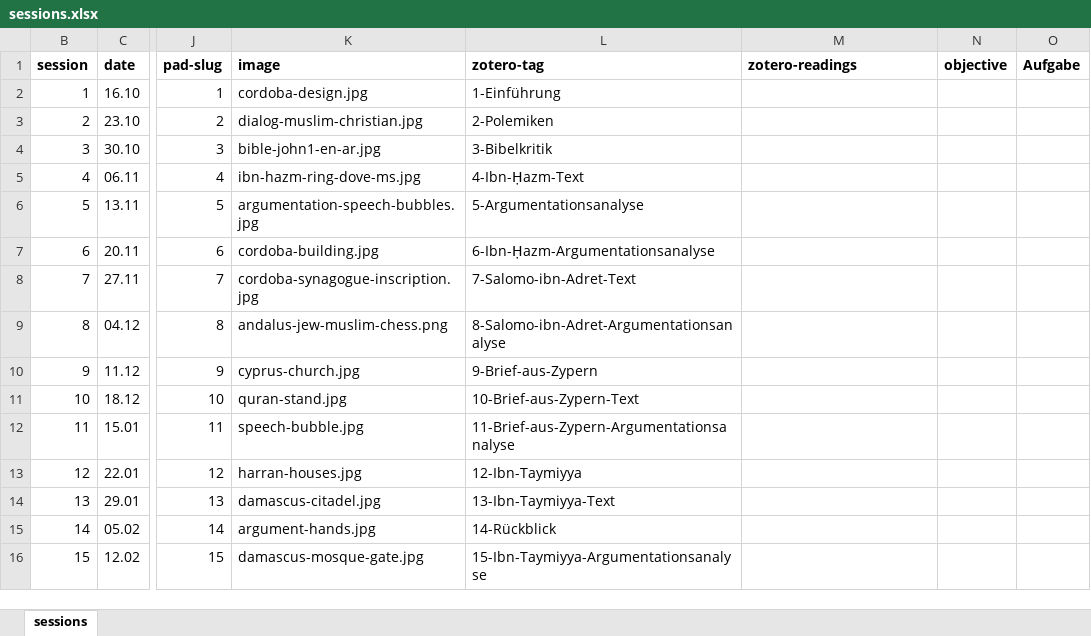
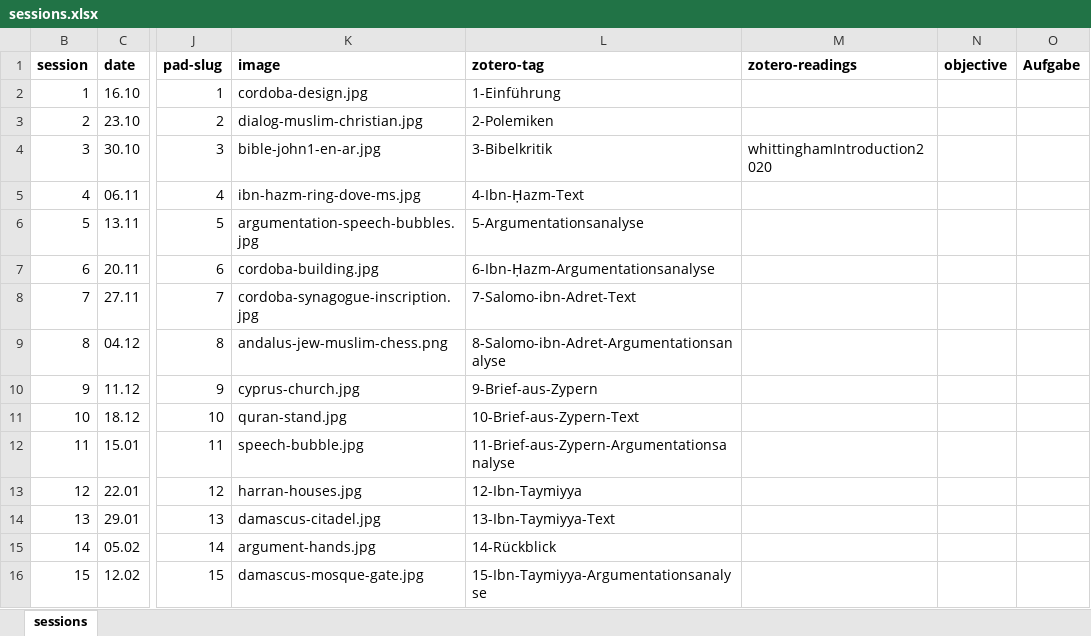
Before and after one commit to jirelations/25debatten, an Excel workbook: _data/sessions.xlsx, sheet sessions, drawn as a sheet; only a part is shown, gaps mark what is left out; values as stored, in another font and other column widths than the file's, no borders; the diff names each change by its address in the sheet, - before the commit and + after, or states it on an @@ line.

Commit message:
Updated readings

```diff
--- a/_data/sessions.xlsx (sheet sessions)
+++ b/_data/sessions.xlsx (sheet sessions)
-M4 (zotero-readings): (empty)
+M4 (zotero-readings): whittinghamIntroduction2020
```
Also changed, not shown: 2 other files.
